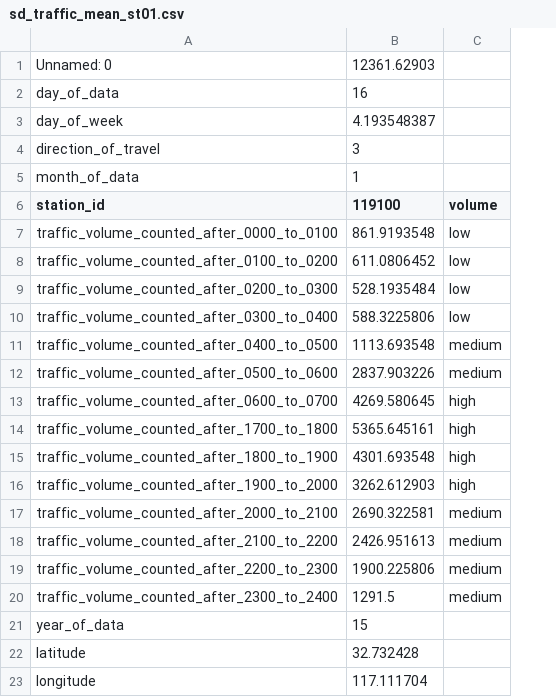
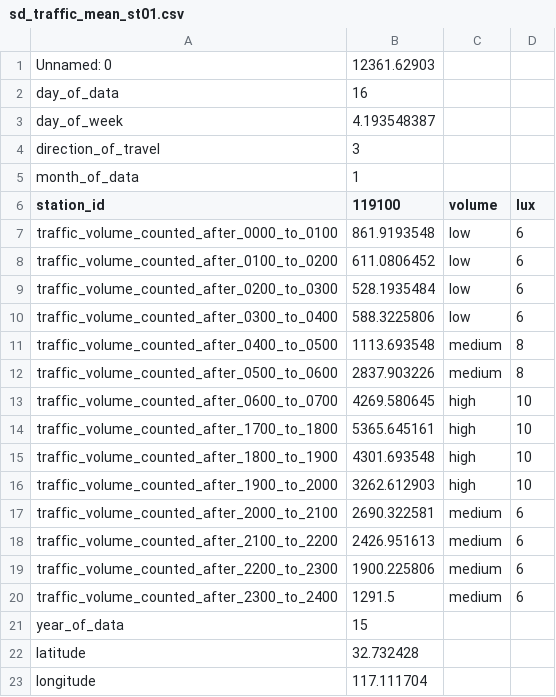
Before and after one commit to BigDataForSanDiego/2019-Team-201, a CSV file: Hackathon Datasets/Traffic/sd_traffic_mean_st01.csv, drawn as a sheet; the diff names each change by its address in the sheet, - before the commit and + after, or states it on an @@ line.

Commit message:
created new column in sd_traffic_mean_st01.csv

```diff
--- a/Hackathon Datasets/Traffic/sd_traffic_mean_st01.csv
+++ b/Hackathon Datasets/Traffic/sd_traffic_mean_st01.csv
+column D (lux), rows 7-20: 6 | 6 | 6 | 6 | 8 | 8 | 10 | 10 | 10 | 10 | 6 | 6 | 6 | 6
```
